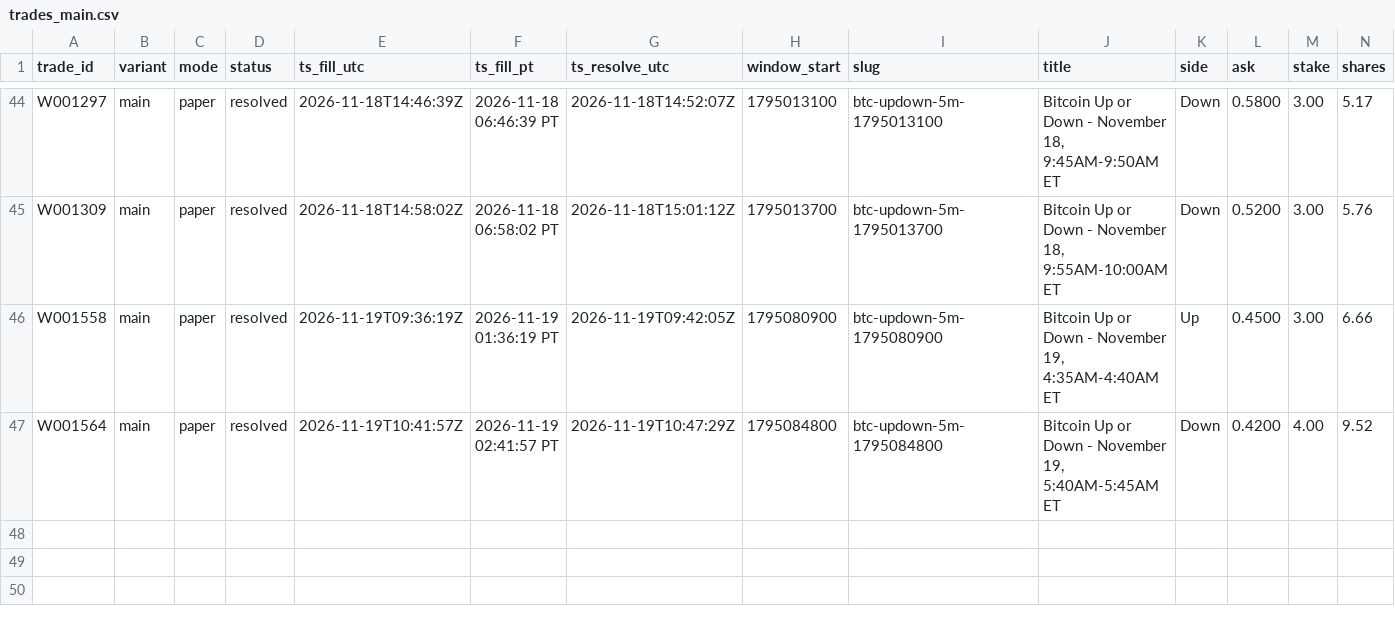
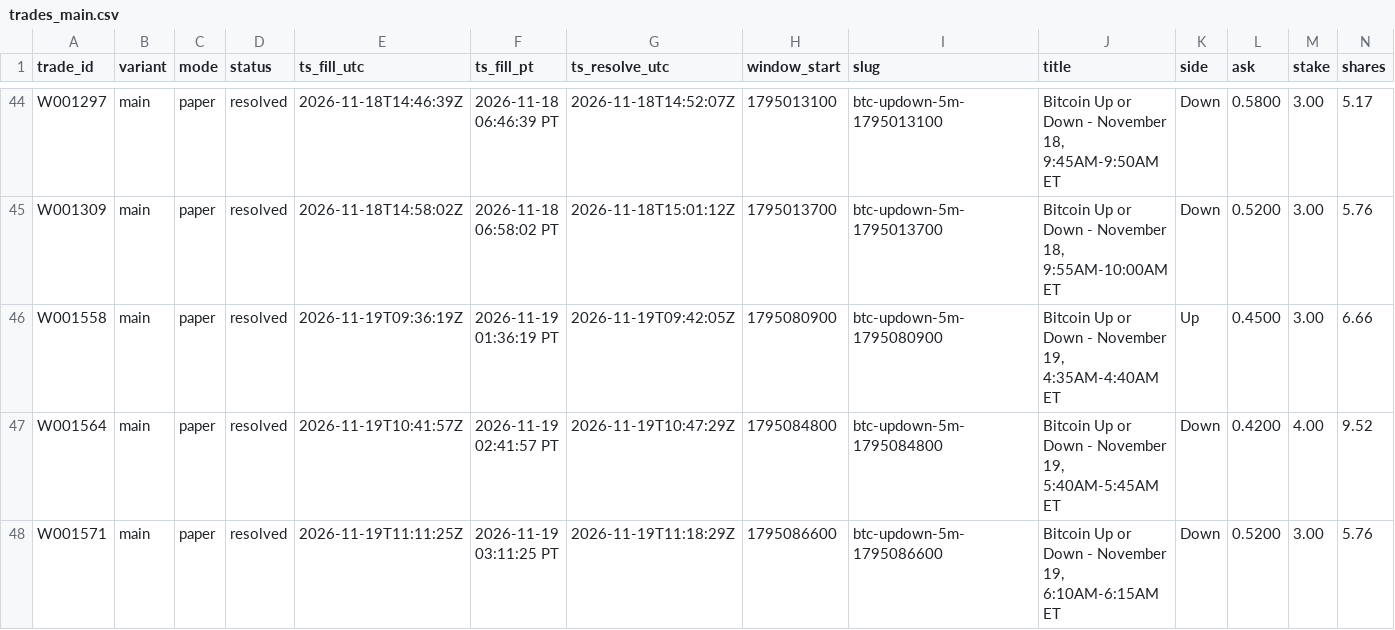
Before and after one commit to michaeldeuchar-dotcom/btc5m-paper-bot, a CSV file: data/week1/trades_main.csv, drawn as a sheet; only a part is shown, gaps mark what is left out; rows hold the shown columns only; the diff names each change by its address in the sheet, - before the commit and + after, or states it on an @@ line.

```diff
--- a/data/week1/trades_main.csv
+++ b/data/week1/trades_main.csv
+row 48: W001571 | main | paper | resolved | 2026-11-19T11:11:25Z | 2026-11-19 03:11:25 PT | 2026-11-19T11:18:29Z | 1795086600 | btc-updown-5m-1795086600 | Bitcoin Up or Down - November 19, 6:10AM-6:15AM ET | Down | 0.5200 | 3.00 | 5.76
```
Also changed, not shown: data/week1/decisions_tail.csv, data/week1/trades_main_minfill.csv, 6 other files.
